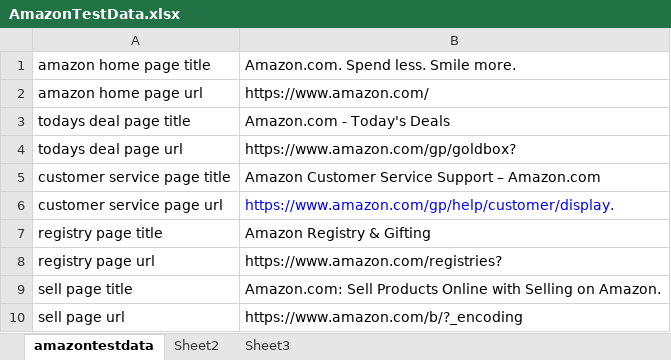
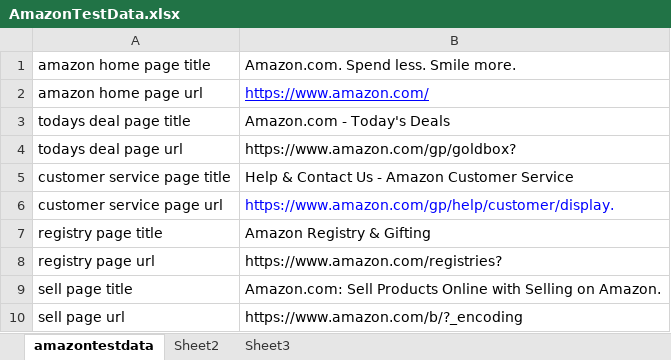
Before and after one commit to Yogesh123SSS/Amazon_UTL, an Excel workbook: target/test-classes/AmazonTestData.xlsx, sheet amazontestdata, drawn as a sheet; values as stored, in another font and other column widths than the file's, no borders; the diff names each change by its address in the sheet, - before the commit and + after, or states it on an @@ line.

Commit message:
xl data change commit

```diff
--- a/target/test-classes/AmazonTestData.xlsx (sheet amazontestdata)
+++ b/target/test-classes/AmazonTestData.xlsx (sheet amazontestdata)
@@ B2 underline: off → on, text colour: black → #0000FF @@
-B5: Amazon Customer Service Support – Amazon.com
+B5: Help & Contact Us - Amazon Customer Service
```
Also changed, not shown: 36 other files.
